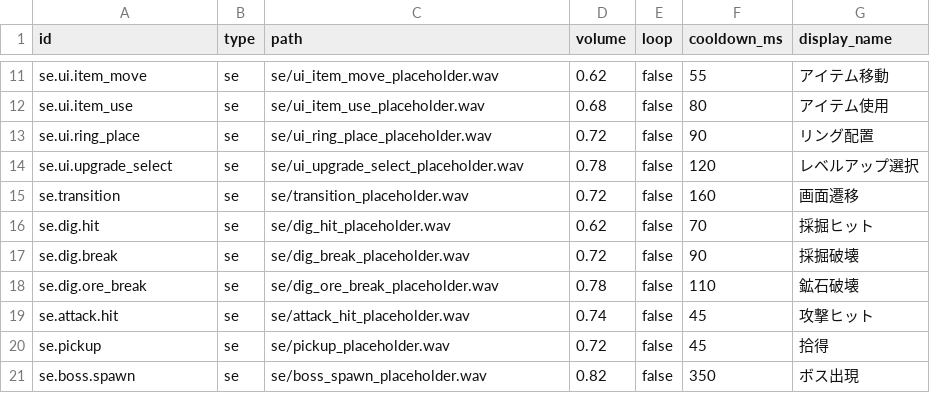
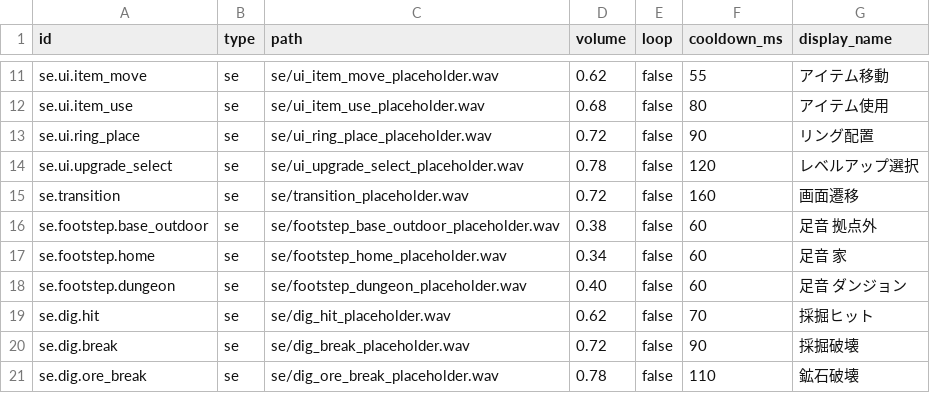
Before and after one commit to kagaya-0317/MajoShovel, a TSV file: assets/audio/audio_manifest.tsv, drawn as a sheet; only a part is shown, gaps mark what is left out; the shorter side is filled out with more unchanged rows.

Commit message:
Add ring preset controls and footstep audio

```diff
--- a/assets/audio/audio_manifest.tsv
+++ b/assets/audio/audio_manifest.tsv
@@ -15,2 +15,5 @@ se.ui.upgrade_select	se	se/ui_upgrade_select_placeholder.wav	0.78	false	120	レ
 se.transition	se	se/transition_placeholder.wav	0.72	false	160	画面遷移
+se.footstep.base_outdoor	se	se/footstep_base_outdoor_placeholder.wav	0.38	false	60	足音 拠点外
+se.footstep.home	se	se/footstep_home_placeholder.wav	0.34	false	60	足音 家
+se.footstep.dungeon	se	se/footstep_dungeon_placeholder.wav	0.40	false	60	足音 ダンジョン
 se.dig.hit	se	se/dig_hit_placeholder.wav	0.62	false	70	採掘ヒット
```
Also changed, not shown: 25 other files.
